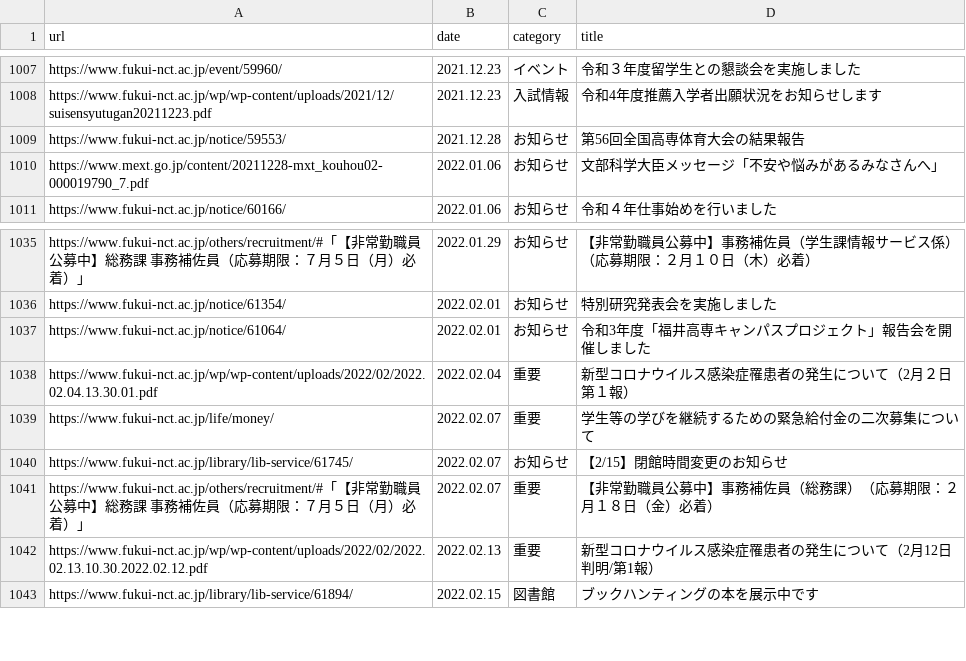
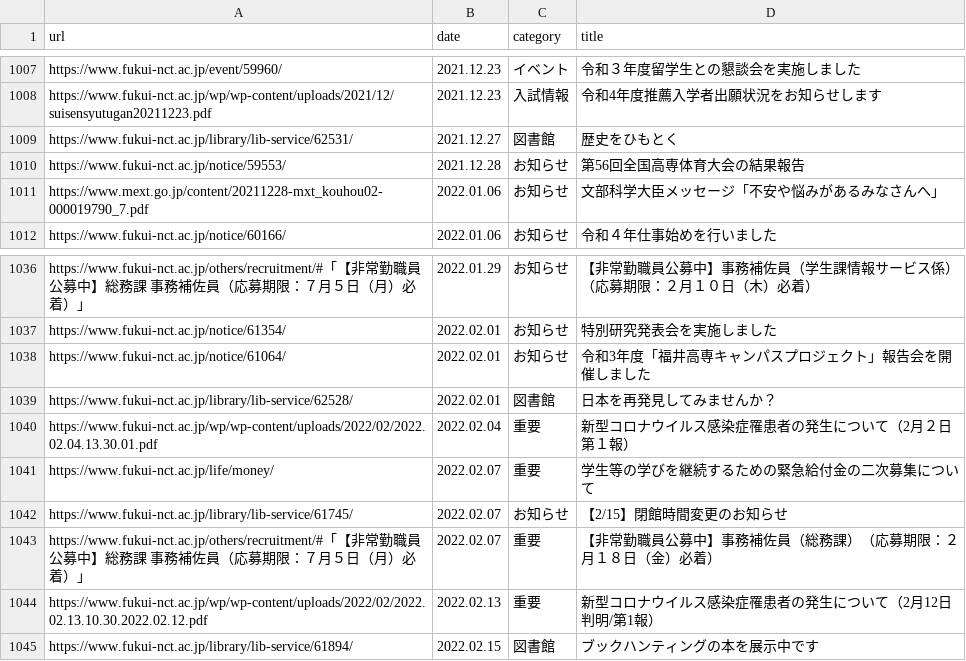
Before and after one commit to code4fukui/fnct-news, a CSV file: fnct-news.csv, drawn as a sheet; only a part is shown, gaps mark what is left out; the diff names each change by its address in the sheet, - before the commit and + after, or states it on an @@ line.

Commit message:
update data

```diff
--- a/fnct-news.csv
+++ b/fnct-news.csv
+row 1009: https://www.fukui-nct.ac.jp/library/lib-service/62531/ | 2021.12.27 | 図書館 | 歴史をひもとく
+row 1039: https://www.fukui-nct.ac.jp/library/lib-service/62528/ | 2022.02.01 | 図書館 | 日本を再発見してみませんか？
```
